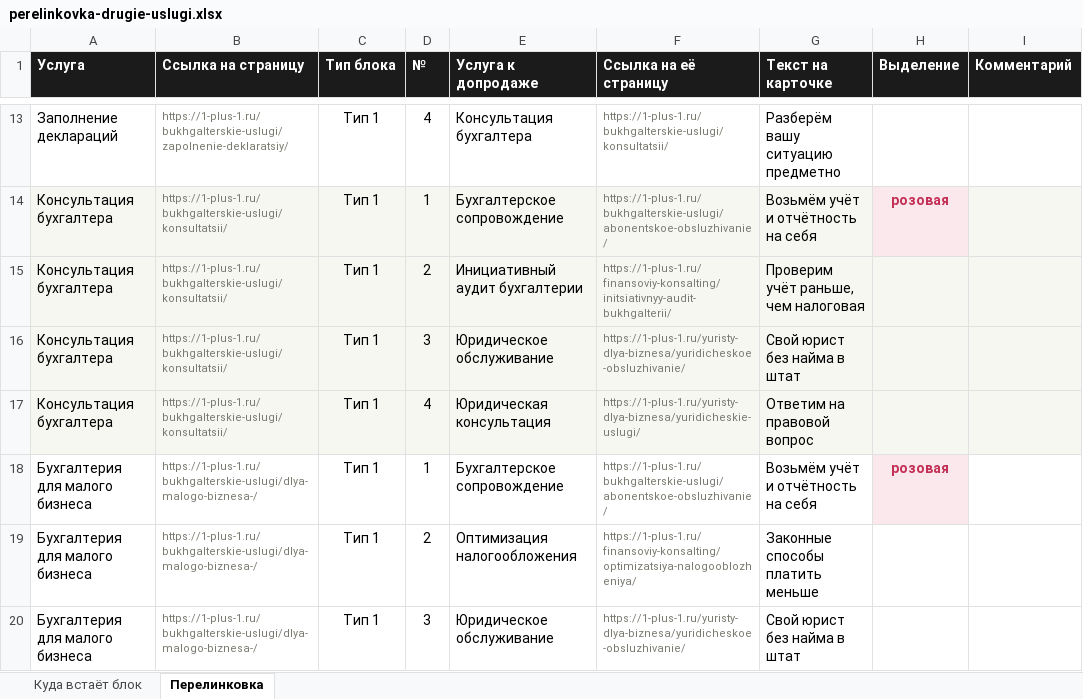
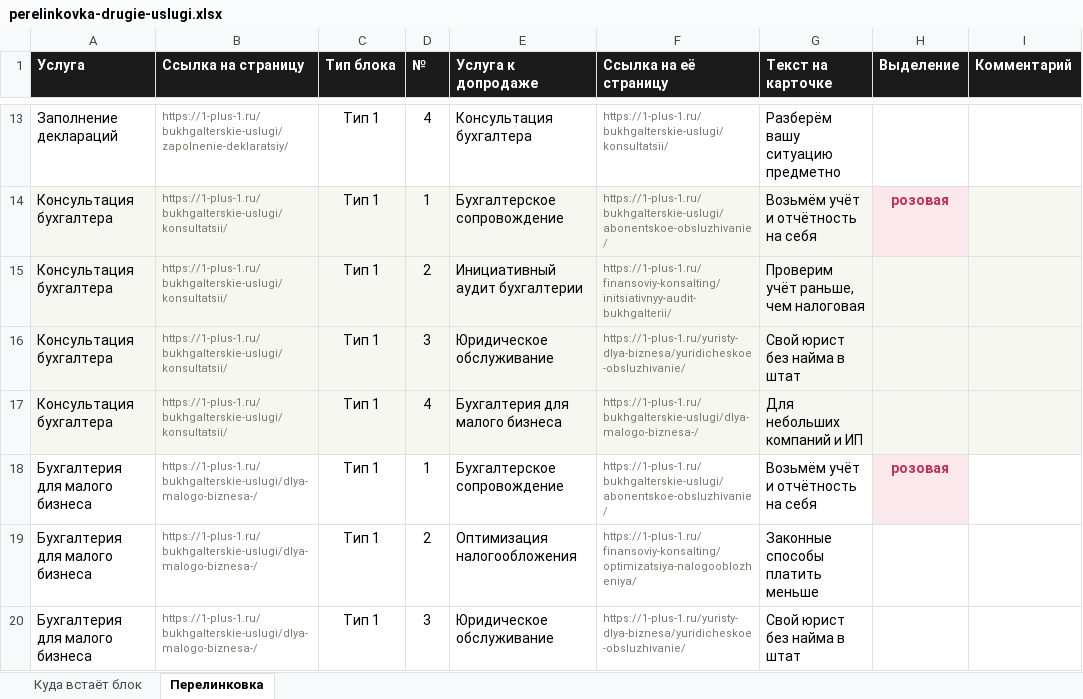
Before and after one commit to fagencymarketing-coder/Site1-1, an Excel workbook: specs/perelinkovka-drugie-uslugi.xlsx, sheet Перелинковка, drawn as a sheet; only a part is shown, gaps mark what is left out; values as stored, in another font and other column widths than the file's, no borders; the diff names each change by its address in the sheet, - before the commit and + after, or states it on an @@ line.

```diff
--- a/specs/perelinkovka-drugie-uslugi.xlsx (sheet Перелинковка)
+++ b/specs/perelinkovka-drugie-uslugi.xlsx (sheet Перелинковка)
-E17 (Услуга к допродаже): Юридическая консультация
+E17 (Услуга к допродаже): Бухгалтерия для малого бизнеса
-F17 (Ссылка на её страницу): https://1-plus-1.ru/yuristy-dlya-biznesa/yuridicheskie-uslugi/
+F17 (Ссылка на её страницу): https://1-plus-1.ru/bukhgalterskie-uslugi/dlya-malogo-biznesa-/
-G17 (Текст на карточке): Ответим на правовой вопрос
+G17 (Текст на карточке): Для небольших компаний и ИП
```
Also changed, not shown: 3 other files.
